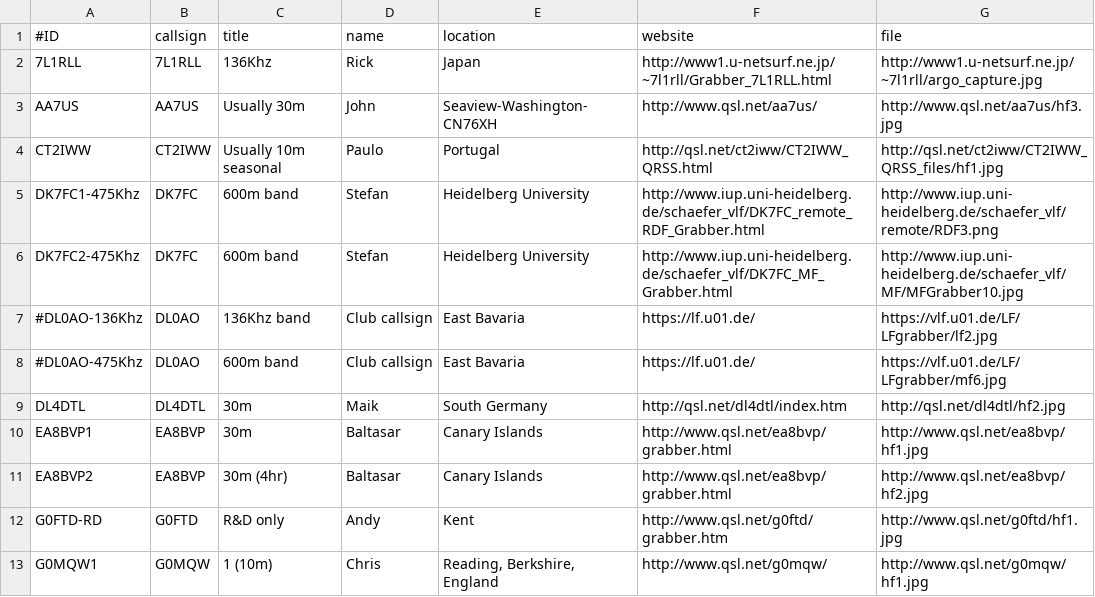
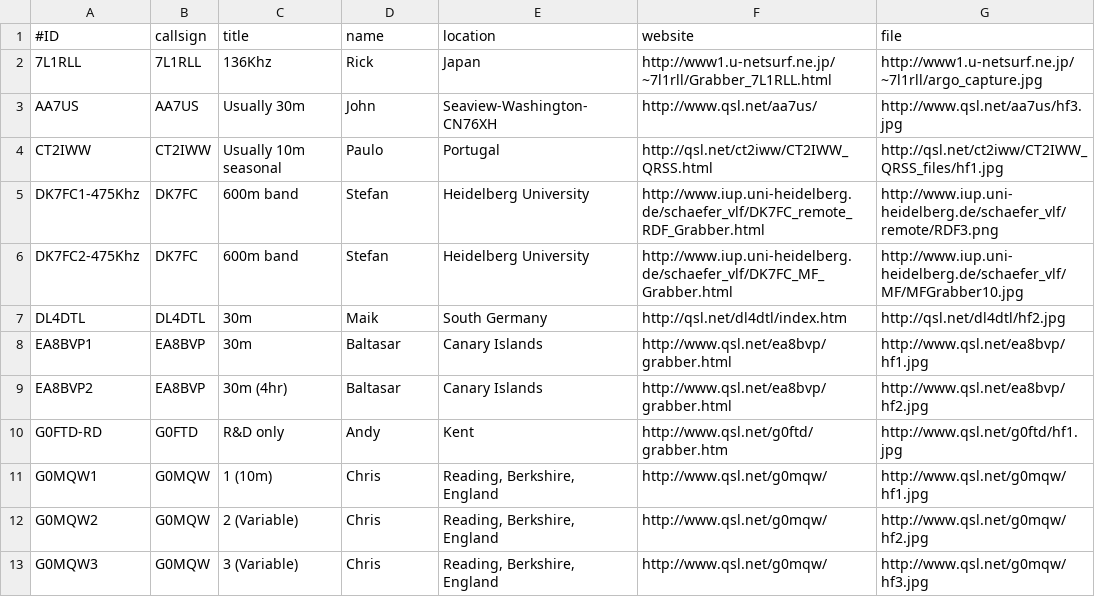
Before and after one commit to syedrizvinet/QRSS-plus-dev, a CSV file: grabbers.csv, drawn as a sheet; only a part is shown; the shorter side is filled out with more unchanged rows.

Commit message:
Delete two unwanted entries.

```diff
--- a/grabbers.csv
+++ b/grabbers.csv
@@ -6,4 +6,2 @@ DK7FC1-475Khz,DK7FC,600m band,Stefan,Heidelberg University,http://www.iup.uni-he
 DK7FC2-475Khz,DK7FC,600m band,Stefan,Heidelberg University,http://www.iup.uni-heidelberg.de/schaefer_vlf/DK7FC_MF_Grabber.html,http://www.iup.uni-heidelberg.de/schaefer_vlf/MF/MFGrabber10.jpg
-#DL0AO-136Khz,DL0AO,136Khz band,Club callsign,East Bavaria,https://lf.u01.de/,https://vlf.u01.de/LF/LFgrabber/lf2.jpg
-#DL0AO-475Khz,DL0AO,600m band,Club callsign,East Bavaria,https://lf.u01.de/,https://vlf.u01.de/LF/LFgrabber/mf6.jpg
 DL4DTL,DL4DTL,30m,Maik,South Germany,http://qsl.net/dl4dtl/index.htm,http://qsl.net/dl4dtl/hf2.jpg
```
